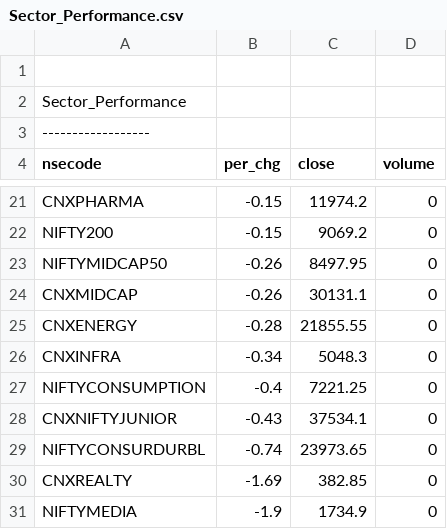
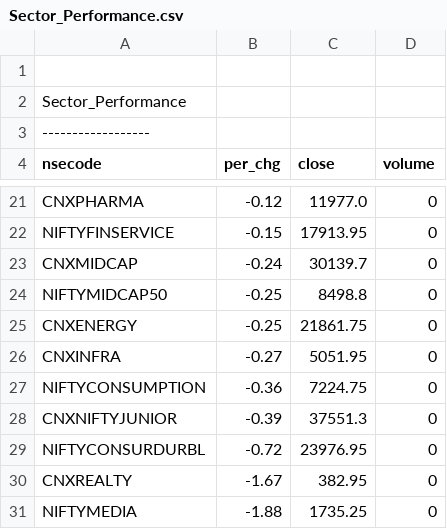
Before and after one commit to satishcse/mkt_updates, a CSV file: Sector_Performance.csv, drawn as a sheet; only a part is shown, gaps mark what is left out; removed rows and columns are numbered as before the commit, all else as after; the diff covers the shown part only; the diff names each change by its address in the sheet, - before the commit and + after, or states it on an @@ line.

```diff
--- a/Sector_Performance.csv
+++ b/Sector_Performance.csv
-B21 (per_chg): -0.15
+B21 (per_chg): -0.12
-C21 (close): 11974.2
+C21 (close): 11977.0
-A22 (nsecode): NIFTY200
+A22 (nsecode): NIFTYFINSERVICE
-C22 (close): 9069.2
+C22 (close): 17913.95
-row 23: NIFTYMIDCAP50 | -0.26 | 8497.95 | 0
-B23 (per_chg): -0.26
+B23 (per_chg): -0.24
-C23 (close): 30131.1
+C23 (close): 30139.7
+row 24: NIFTYMIDCAP50 | -0.25 | 8498.8 | 0
-B25 (per_chg): -0.28
+B25 (per_chg): -0.25
-C25 (close): 21855.55
+C25 (close): 21861.75
-B26 (per_chg): -0.34
+B26 (per_chg): -0.27
-C26 (close): 5048.3
+C26 (close): 5051.95
-B27 (per_chg): -0.4
+B27 (per_chg): -0.36
-C27 (close): 7221.25
+C27 (close): 7224.75
-B28 (per_chg): -0.43
+B28 (per_chg): -0.39
-C28 (close): 37534.1
+C28 (close): 37551.3
-B29 (per_chg): -0.74
+B29 (per_chg): -0.72
-C29 (close): 23973.65
+C29 (close): 23976.95
-B30 (per_chg): -1.69
+B30 (per_chg): -1.67
-C30 (close): 382.85
+C30 (close): 382.95
-B31 (per_chg): -1.9
+B31 (per_chg): -1.88
-C31 (close): 1734.9
+C31 (close): 1735.25
```
Also changed, not shown: 5 added rows, 5 removed rows and 22 edited cells elsewhere in this file, 5 other files.
